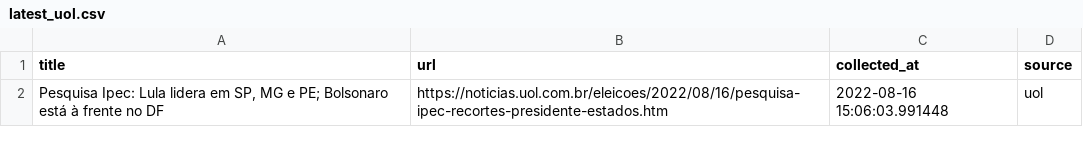
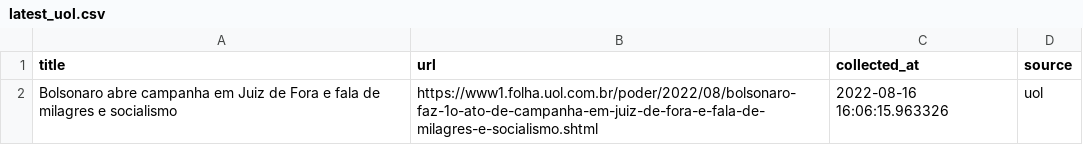
Before and after one commit to leodiegues/lidebot, a CSV file: data/latest_uol.csv, drawn as a sheet.

```diff
--- a/data/latest_uol.csv
+++ b/data/latest_uol.csv
@@ -1,2 +1,2 @@
 title,url,collected_at,source
-"Pesquisa Ipec: Lula lidera em SP, MG e PE; Bolsonaro está à frente no DF",https://noticias.uol.com.br/eleicoes/2022/08/16/pesquisa-ipec-recortes-presidente-estados.htm,2022-08-16 15:06:03.991448,uol
+Bolsonaro abre campanha em Juiz de Fora e fala de milagres e socialismo,https://www1.folha.uol.com.br/poder/2022/08/bolsonaro-faz-1o-ato-de-campanha-em-juiz-de-fora-e-fala-de-milagres-e-socialismo.shtml,2022-08-16 16:06:15.963326,uol
```
Also changed, not shown: data/latest_estadao.csv, data/latest_folha.csv, 4 other files.
